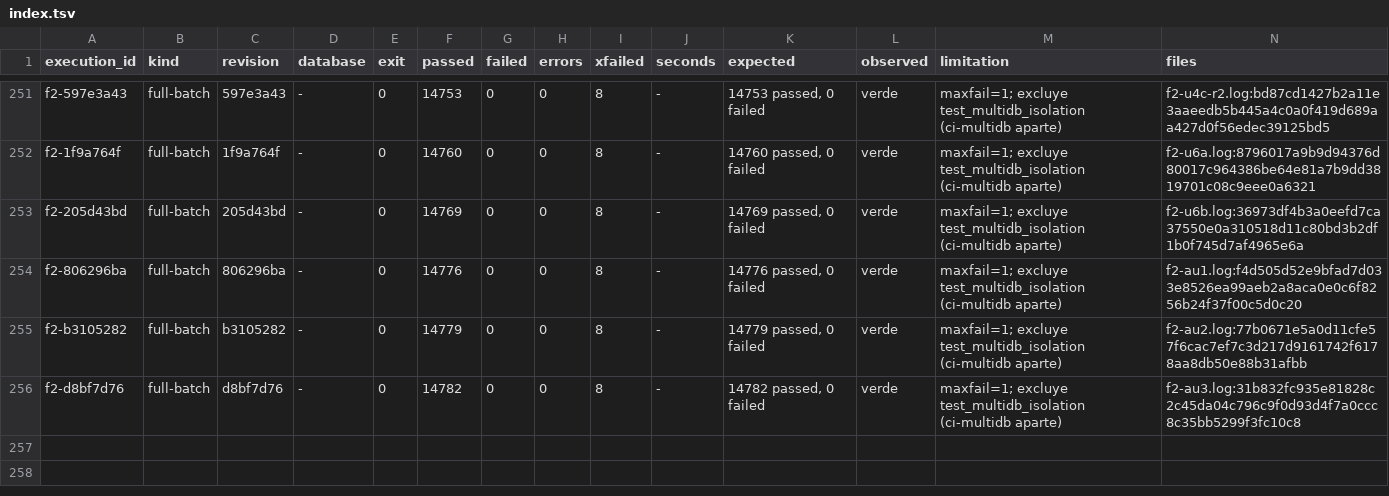
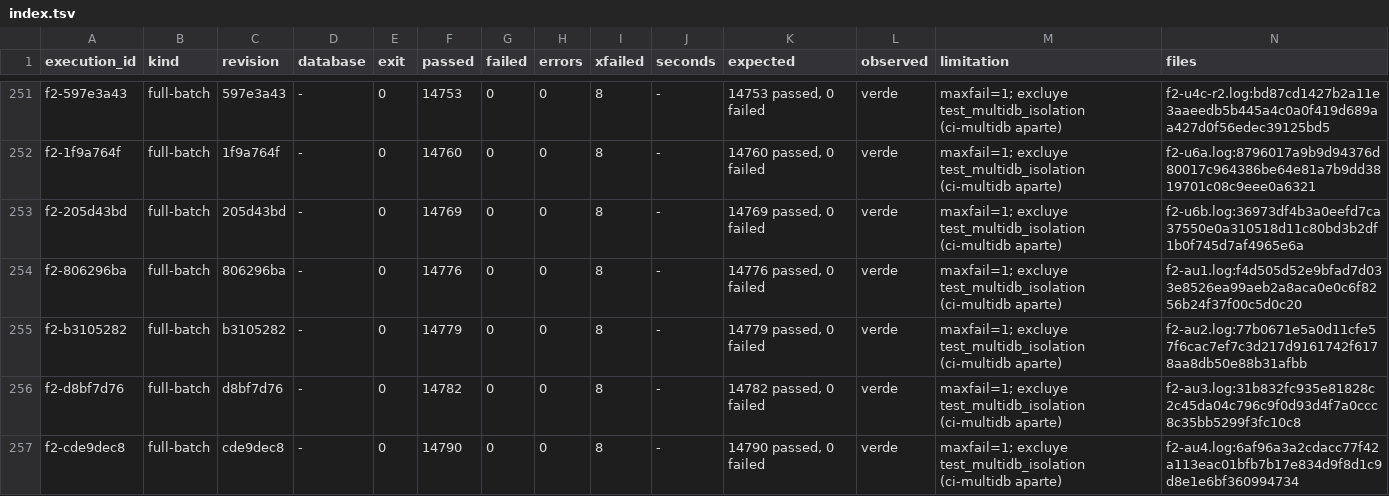
Before and after one commit to jcg-admin/kaupamex-api, a TSV file: scripts/workbench/orm-continuation-plan-20261103T095630/outputs/gates/index.tsv, drawn as a sheet; only a part is shown, gaps mark what is left out; the diff names each change by its address in the sheet, - before the commit and + after, or states it on an @@ line.

Commit message:
Record F2 for account U4 and admit its plan row
The full batch on cde9dec8 passes 14790 tests with 0 failures, which
covers the account report models on BaseModel and the nullable report
line code.

```diff
--- a/scripts/workbench/orm-continuation-plan-20261103T095630/outputs/gates/index.tsv
+++ b/scripts/workbench/orm-continuation-plan-20261103T095630/outputs/gates/index.tsv
+row 257: f2-cde9dec8 | full-batch | cde9dec8 | - | 0 | 14790 | 0 | 0 | 8 | - | 14790 passed, 0 failed | verde | maxfail=1; excluye test_multidb_isolation (ci-multidb aparte) | f2-au4.log:6af96a3a2cdacc77f42a113eac01bfb7b17e834d9f8d1c9d8e1e6bf360994734
```
Also changed, not shown: 3 other files.
